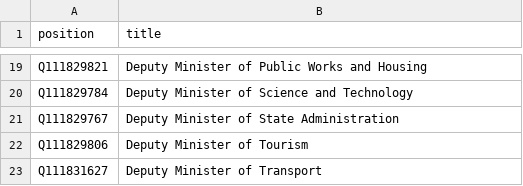
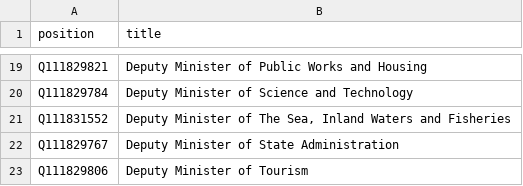
Before and after one commit to every-politician-scrapers/mozambique, a CSV file: wikidata/xtra-positions.csv, drawn as a sheet; only a part is shown, gaps mark what is left out; the shorter side is filled out with more unchanged rows.

Commit message:
compare official list of Deputy Ministers

```diff
--- a/wikidata/xtra-positions.csv
+++ b/wikidata/xtra-positions.csv
@@ -20,2 +20,3 @@ Q111829821,Deputy Minister of Public Works and Housing
 Q111829784,Deputy Minister of Science and Technology
+Q111831552,"Deputy Minister of The Sea, Inland Waters and Fisheries"
 Q111829767,Deputy Minister of State Administration
```
Also changed, not shown: 12 other files.
